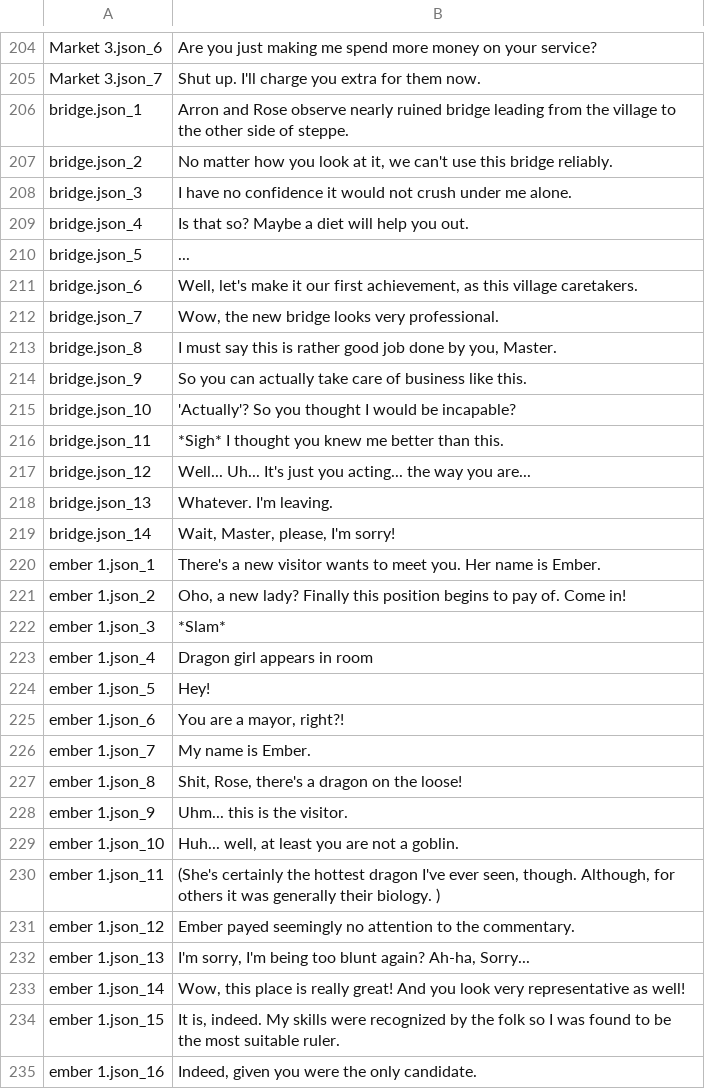
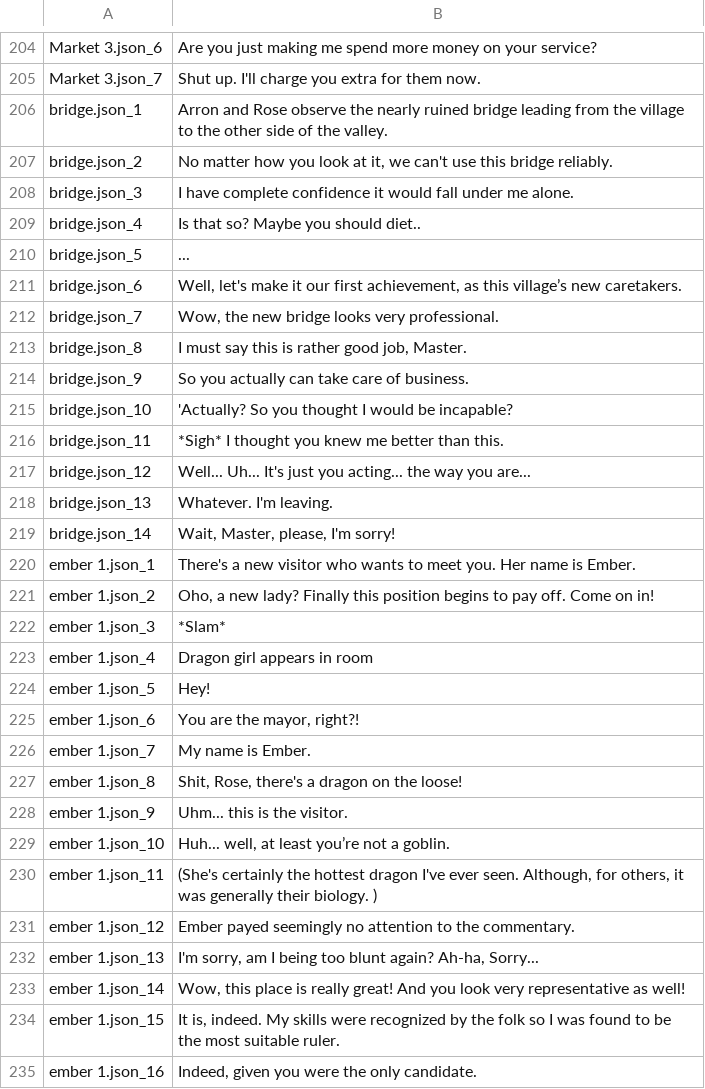
Before and after one commit to afftor/displaced, a CSV file: localization/tr.csv, drawn as a sheet; only a part is shown, gaps mark what is left out; the diff covers the shown part only.

```diff
--- a/localization/tr.csv
+++ b/localization/tr.csv
@@ -205,7 +205,7 @@
 "Market 3.json_7","Shut up. I'll charge you extra for them now."
-"bridge.json_1","Arron and Rose observe nearly ruined bridge leading from the village to the other side of steppe."
+"bridge.json_1","Arron and Rose observe the nearly ruined bridge leading from the village to the other side of the valley."
 "bridge.json_2","No matter how you look at it, we can't use this bridge reliably. "
-"bridge.json_3","I have no confidence it would not crush under me alone."
-"bridge.json_4","Is that so? Maybe a diet will help you out."
+"bridge.json_3","I have complete confidence it would fall under me alone."
+"bridge.json_4","Is that so? Maybe you should diet.."
 "bridge.json_5","..."
-"bridge.json_6","Well, let's make it our first achievement, as this village caretakers."
+"bridge.json_6","Well, let's make it our first achievement, as this village’s new caretakers."
@@ -213,4 +213,4 @@
-"bridge.json_8","I must say this is rather good job done by you, Master. "
-"bridge.json_9","So you can actually take care of business like this."
-"bridge.json_10","'Actually'? So you thought I would be incapable? "
+"bridge.json_8","I must say this is rather good job, Master."
+"bridge.json_9","So you actually can take care of business."
+"bridge.json_10","'Actually? So you thought I would be incapable?"
 "bridge.json_11","*Sigh* I thought you knew me better than this."
@@ -219,4 +219,4 @@
 "bridge.json_14","Wait, Master, please, I'm sorry!"
-"ember 1.json_1","There's a new visitor wants to meet you. Her name is Ember."
-"ember 1.json_2","Oho, a new lady? Finally this position begins to pay of. Come in!"
+"ember 1.json_1","There's a new visitor who wants to meet you. Her name is Ember."
+"ember 1.json_2","Oho, a new lady? Finally this position begins to pay off. Come on in!"
 "ember 1.json_3","*Slam*"
@@ -224,3 +224,3 @@
 "ember 1.json_5","Hey!"
-"ember 1.json_6","You are a mayor, right?!"
+"ember 1.json_6","You are the mayor, right?!"
 "ember 1.json_7","My name is Ember."
@@ -228,6 +228,6 @@
 "ember 1.json_9","Uhm... this is the visitor. "
-"ember 1.json_10","Huh... well, at least you are not a goblin."
-"ember 1.json_11","(She's certainly the hottest dragon I've ever seen, though. Although, for others it was generally their biology. )"
+"ember 1.json_10","Huh... well, at least you’re not a goblin."
+"ember 1.json_11","(She's certainly the hottest dragon I've ever seen. Although, for others, it was generally their biology. )"
 "ember 1.json_12","Ember payed seemingly no attention to the commentary."
-"ember 1.json_13","I'm sorry, I'm being too blunt again? Ah-ha, Sorry..."
+"ember 1.json_13","I'm sorry, am I being too blunt again? Ah-ha, Sorry..."
 "ember 1.json_14","Wow, this place is really great! And you look very representative as well!"
```
Also changed, not shown: 114 edited cells elsewhere in this file, 5 other files.
